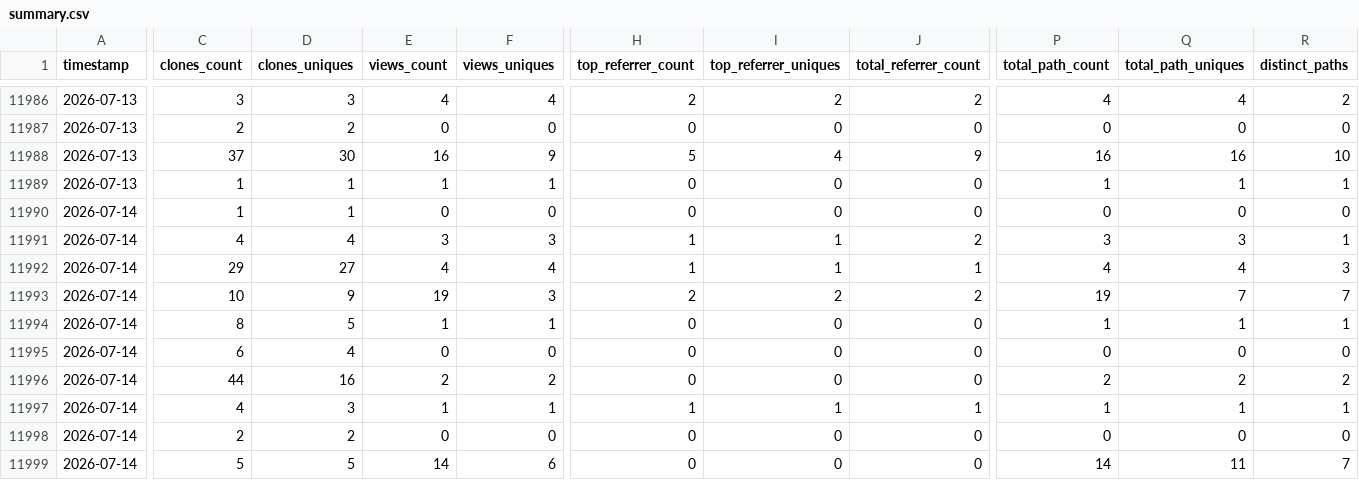
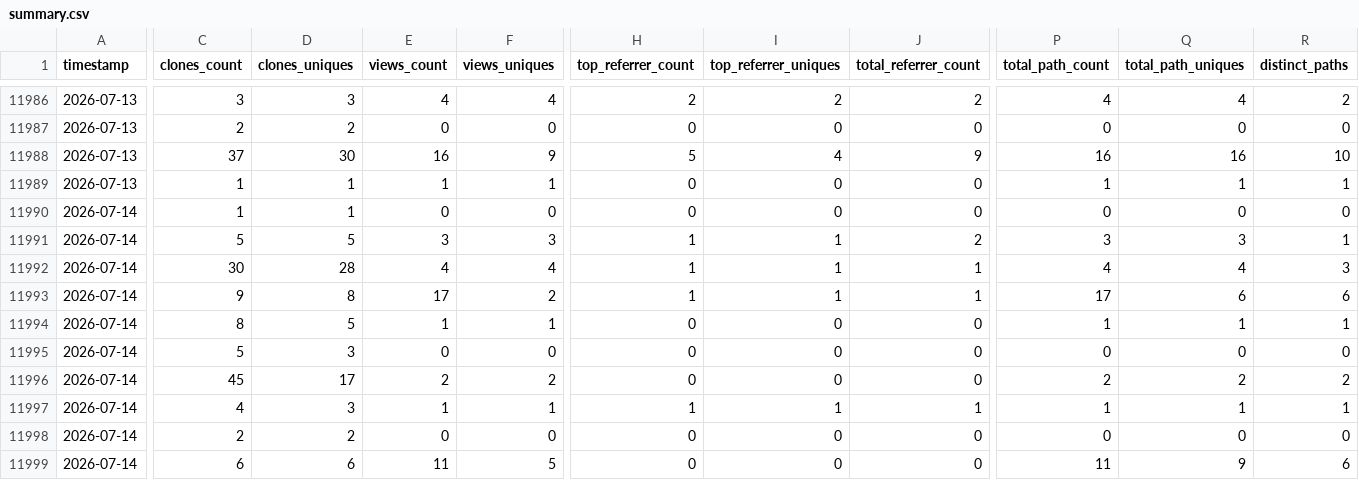
Before and after one commit to CCP-NC/metrics, a CSV file: traffic-stats/summary.csv, drawn as a sheet; only a part is shown, gaps mark what is left out; the diff covers the shown part only; the diff names each change by its address in the sheet, - before the commit and + after, or states it on an @@ line.

```diff
--- a/traffic-stats/summary.csv
+++ b/traffic-stats/summary.csv
-C11991 (clones_count): 4
+C11991 (clones_count): 5
-D11991 (clones_uniques): 4
+D11991 (clones_uniques): 5
-C11992 (clones_count): 29
+C11992 (clones_count): 30
-D11992 (clones_uniques): 27
+D11992 (clones_uniques): 28
-C11993 (clones_count): 10
+C11993 (clones_count): 9
-D11993 (clones_uniques): 9
+D11993 (clones_uniques): 8
-E11993 (views_count): 19
+E11993 (views_count): 17
-F11993 (views_uniques): 3
+F11993 (views_uniques): 2
-H11993 (top_referrer_count): 2
+H11993 (top_referrer_count): 1
-I11993 (top_referrer_uniques): 2
+I11993 (top_referrer_uniques): 1
-J11993 (total_referrer_count): 2
+J11993 (total_referrer_count): 1
-P11993 (total_path_count): 19
+P11993 (total_path_count): 17
-Q11993 (total_path_uniques): 7
+Q11993 (total_path_uniques): 6
-R11993 (distinct_paths): 7
+R11993 (distinct_paths): 6
-C11995 (clones_count): 6
+C11995 (clones_count): 5
-D11995 (clones_uniques): 4
+D11995 (clones_uniques): 3
-C11996 (clones_count): 44
+C11996 (clones_count): 45
-D11996 (clones_uniques): 16
+D11996 (clones_uniques): 17
-C11999 (clones_count): 5
+C11999 (clones_count): 6
-D11999 (clones_uniques): 5
+D11999 (clones_uniques): 6
-E11999 (views_count): 14
+E11999 (views_count): 11
-F11999 (views_uniques): 6
+F11999 (views_uniques): 5
-P11999 (total_path_count): 14
+P11999 (total_path_count): 11
-Q11999 (total_path_uniques): 11
+Q11999 (total_path_uniques): 9
-R11999 (distinct_paths): 7
+R11999 (distinct_paths): 6
```
Also changed, not shown: 1 added row, 1 removed row and 39 edited cells elsewhere in this file, 53 other files.
